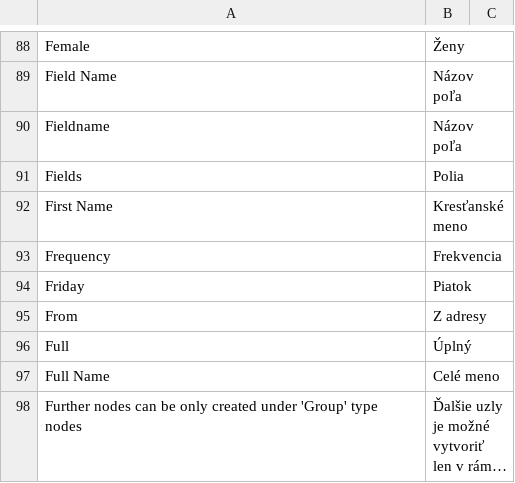
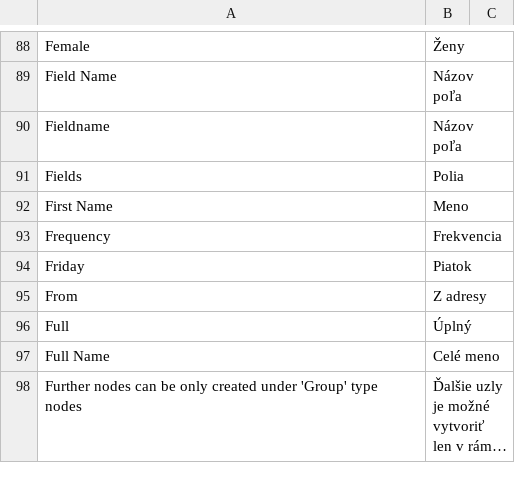
Before and after one commit to jakubsepik/frappe_docker, a CSV file: translations/frappe/sk.csv, drawn as a sheet; only a part is shown, gaps mark what is left out; long unchanged cells end in ….

Commit message:
sk translation update

```diff
--- a/translations/frappe/sk.csv
+++ b/translations/frappe/sk.csv
@@ -91,3 +91,3 @@ Fieldname,Názov poľa,
 Fields,Polia,
-First Name,Kresťanské meno,
+First Name,Meno,
 Frequency,Frekvencia,
```
Also changed, not shown: translations/erpnext/sk.csv.
